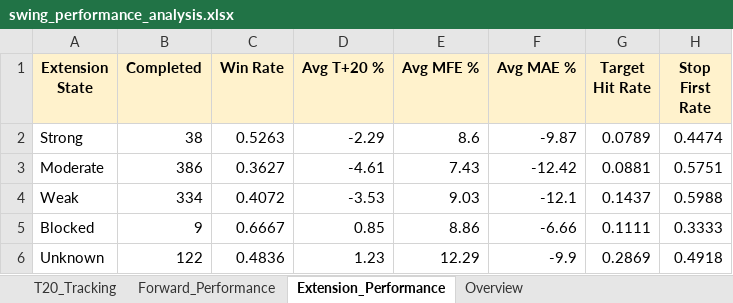
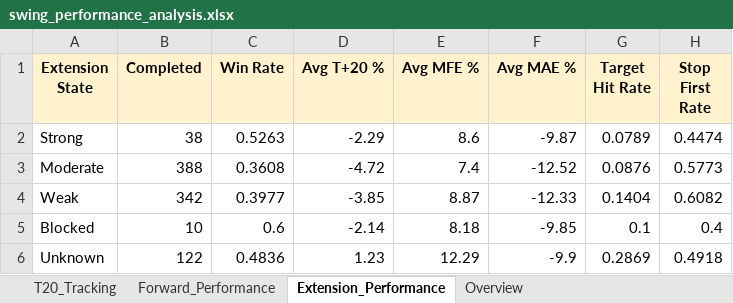
Before and after one commit to Gary172Lee/iSecretary-LIFF, an Excel workbook: data/swing_performance_analysis.xlsx, sheet Extension_Performance, drawn as a sheet; values as stored, in another font and other column widths than the file's, no borders; the diff names each change by its address in the sheet, - before the commit and + after, or states it on an @@ line.

```diff
--- a/data/swing_performance_analysis.xlsx (sheet Extension_Performance)
+++ b/data/swing_performance_analysis.xlsx (sheet Extension_Performance)
-B3 (Completed): 386
+B3 (Completed): 388
-C3 (Win Rate): 0.3627
+C3 (Win Rate): 0.3608
-D3 (Avg T+20 %): -4.61
+D3 (Avg T+20 %): -4.72
-E3 (Avg MFE %): 7.43
+E3 (Avg MFE %): 7.4
-F3 (Avg MAE %): -12.42
+F3 (Avg MAE %): -12.52
-G3 (Target Hit Rate): 0.0881
+G3 (Target Hit Rate): 0.0876
-H3 (Stop First Rate): 0.5751
+H3 (Stop First Rate): 0.5773
-B4 (Completed): 334
+B4 (Completed): 342
-C4 (Win Rate): 0.4072
+C4 (Win Rate): 0.3977
-D4 (Avg T+20 %): -3.53
+D4 (Avg T+20 %): -3.85
-E4 (Avg MFE %): 9.03
+E4 (Avg MFE %): 8.87
-F4 (Avg MAE %): -12.1
+F4 (Avg MAE %): -12.33
-G4 (Target Hit Rate): 0.1437
+G4 (Target Hit Rate): 0.1404
-H4 (Stop First Rate): 0.5988
+H4 (Stop First Rate): 0.6082
-B5 (Completed): 9
+B5 (Completed): 10
-C5 (Win Rate): 0.6667
+C5 (Win Rate): 0.6
-D5 (Avg T+20 %): 0.85
+D5 (Avg T+20 %): -2.14
-E5 (Avg MFE %): 8.86
+E5 (Avg MFE %): 8.18
-F5 (Avg MAE %): -6.66
+F5 (Avg MAE %): -9.85
-G5 (Target Hit Rate): 0.1111
+G5 (Target Hit Rate): 0.1
-H5 (Stop First Rate): 0.3333
+H5 (Stop First Rate): 0.4
```
Also changed, not shown: sheet T20_Tracking, sheet Forward_Performance, sheet Overview, data/swing_user_watchlist_analysis.xlsx, 17 other files.
